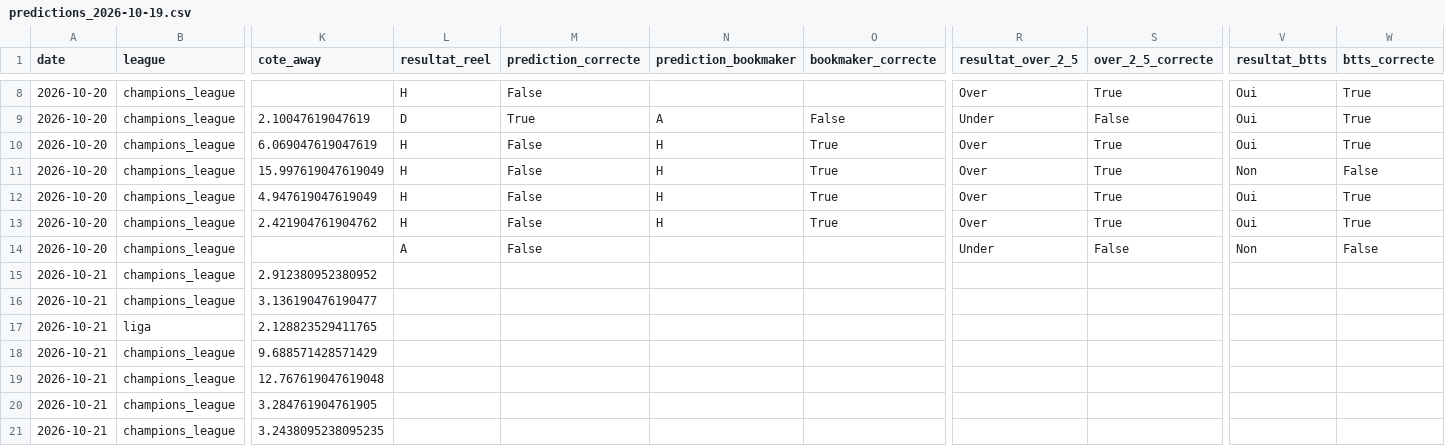
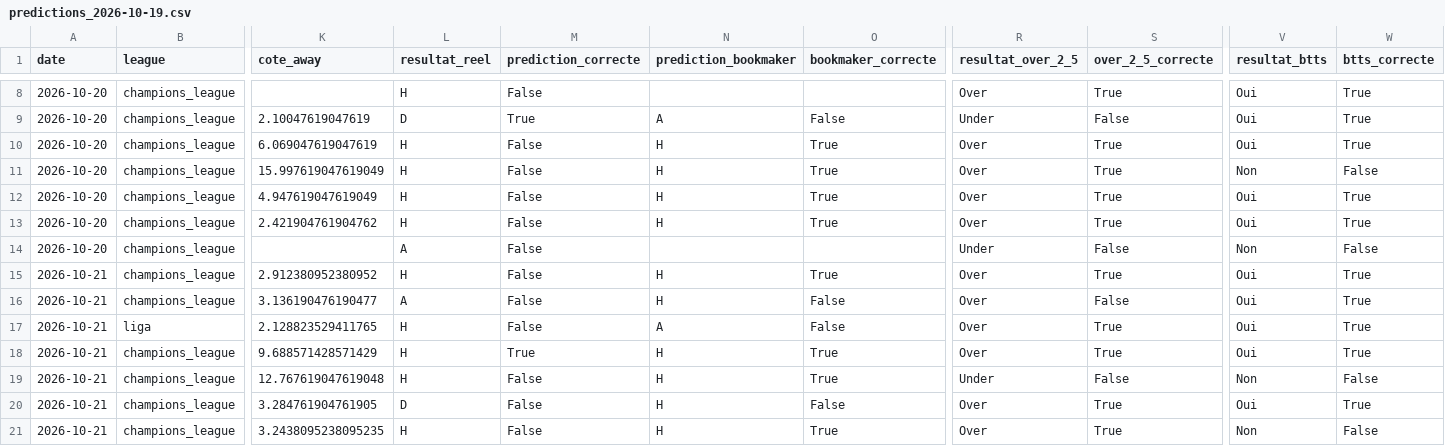
Before and after one commit to ezekiel27egoun/football-predictor, a CSV file: data/tracking/predictions_2026-10-19.csv, drawn as a sheet; only a part is shown, gaps mark what is left out; the diff covers the shown part only; the diff names each change by its address in the sheet, - before the commit and + after, or states it on an @@ line.

```diff
--- a/data/tracking/predictions_2026-10-19.csv
+++ b/data/tracking/predictions_2026-10-19.csv
-L15 (resultat_reel): (empty)
+L15 (resultat_reel): H
-M15:M17 (prediction_correcte): (empty)
+M15:M17 (prediction_correcte): False
-N15:N16 (prediction_bookmaker): (empty)
+N15:N16 (prediction_bookmaker): H
-O15 (bookmaker_correcte): (empty)
+O15 (bookmaker_correcte): True
-R15:R18 (resultat_over_2_5): (empty)
+R15:R18 (resultat_over_2_5): Over
-S15 (over_2_5_correcte): (empty)
+S15 (over_2_5_correcte): True
-V15:V18 (resultat_btts): (empty)
+V15:V18 (resultat_btts): Oui
-W15:W18 (btts_correcte): (empty)
+W15:W18 (btts_correcte): True
-L16 (resultat_reel): (empty)
+L16 (resultat_reel): A
-O16:O17 (bookmaker_correcte): (empty)
+O16:O17 (bookmaker_correcte): False
-S16 (over_2_5_correcte): (empty)
+S16 (over_2_5_correcte): False
-L17:L19 (resultat_reel): (empty)
+L17:L19 (resultat_reel): H
-N17 (prediction_bookmaker): (empty)
+N17 (prediction_bookmaker): A
-S17:S18 (over_2_5_correcte): (empty)
+S17:S18 (over_2_5_correcte): True
-M18 (prediction_correcte): (empty)
+M18 (prediction_correcte): True
-N18:N21 (prediction_bookmaker): (empty)
+N18:N21 (prediction_bookmaker): H
-O18:O19 (bookmaker_correcte): (empty)
+O18:O19 (bookmaker_correcte): True
-M19:M21 (prediction_correcte): (empty)
+M19:M21 (prediction_correcte): False
-R19 (resultat_over_2_5): (empty)
+R19 (resultat_over_2_5): Under
-S19 (over_2_5_correcte): (empty)
+S19 (over_2_5_correcte): False
-V19 (resultat_btts): (empty)
+V19 (resultat_btts): Non
-W19 (btts_correcte): (empty)
+W19 (btts_correcte): False
-L20 (resultat_reel): (empty)
+L20 (resultat_reel): D
-O20 (bookmaker_correcte): (empty)
+O20 (bookmaker_correcte): False
-R20:R21 (resultat_over_2_5): (empty)
+R20:R21 (resultat_over_2_5): Over
-S20:S21 (over_2_5_correcte): (empty)
+S20:S21 (over_2_5_correcte): True
-V20 (resultat_btts): (empty)
+V20 (resultat_btts): Oui
-W20 (btts_correcte): (empty)
+W20 (btts_correcte): True
-L21 (resultat_reel): (empty)
+L21 (resultat_reel): H
-O21 (bookmaker_correcte): (empty)
+O21 (bookmaker_correcte): True
-V21 (resultat_btts): (empty)
+V21 (resultat_btts): Non
-W21 (btts_correcte): (empty)
+W21 (btts_correcte): False
```
Also changed, not shown: 16 edited cells elsewhere in this file, data/tracking/weekly_summary.csv.
